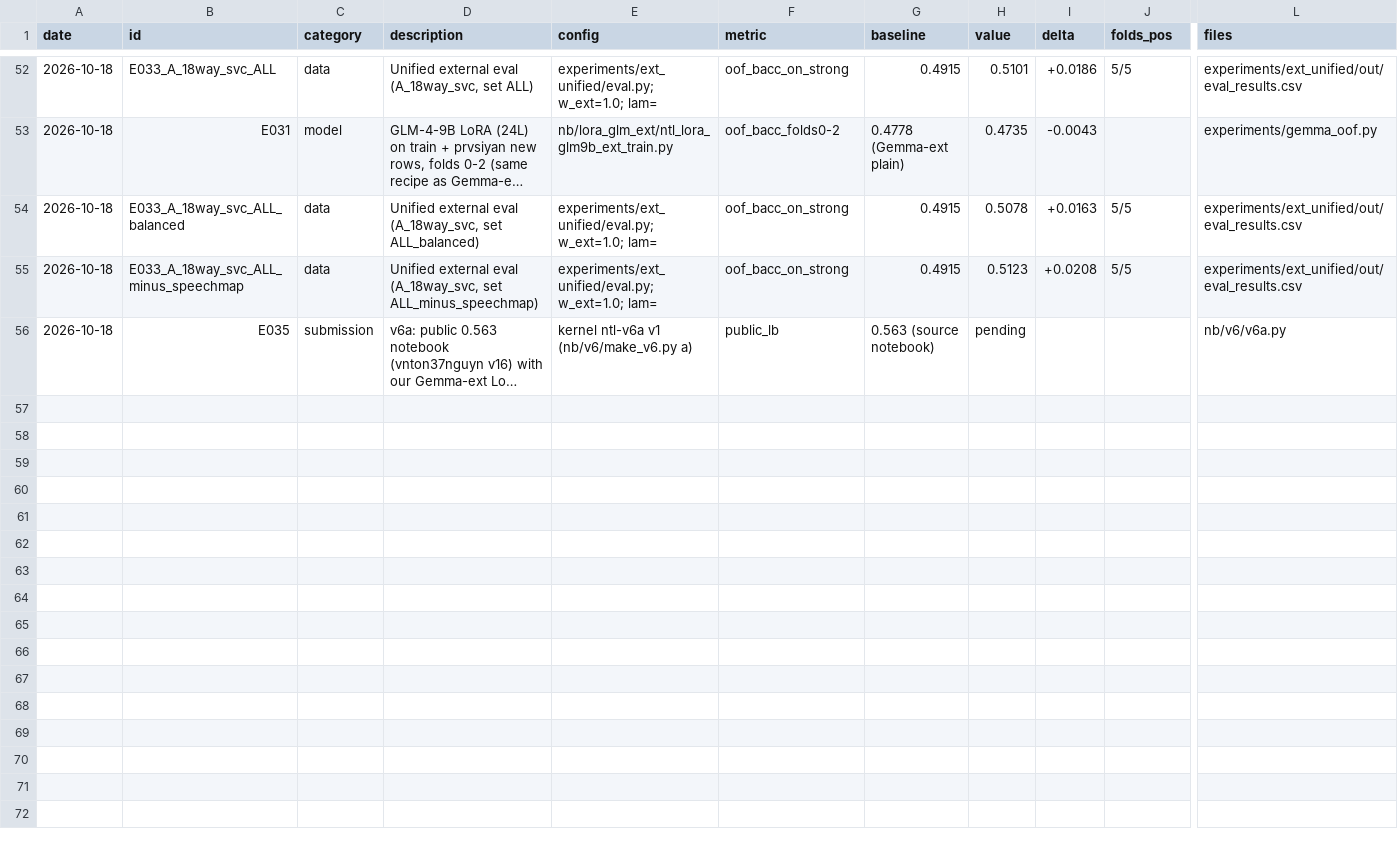
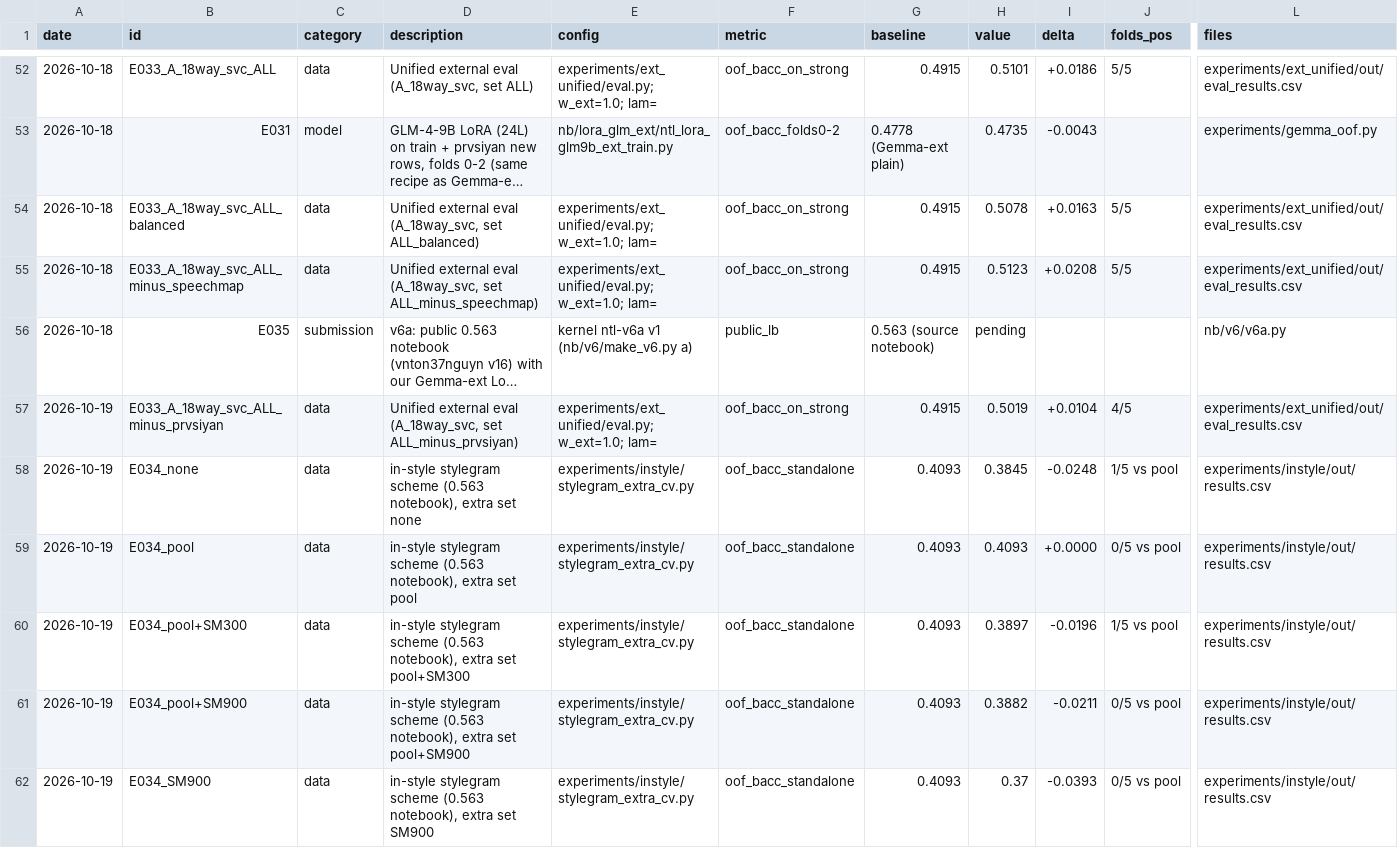
Before and after one commit to md-muqtadir-fuad/name-that-llm, a CSV file: paper/experiments.csv, drawn as a sheet; only a part is shown, gaps mark what is left out; long unchanged cells end in …; rows hold the shown columns only; the diff names each change by its address in the sheet, - before the commit and + after, or states it on an @@ line.

```diff
--- a/paper/experiments.csv
+++ b/paper/experiments.csv
+row 57: 2026-10-19 | E033_A_18way_svc_ALL_minus_prvsiyan | data | Unified external eval (A_18way_svc, set ALL_minus_prvsiyan) | experiments/ext_unified/eval.py; w_ext=1.0; lam= | oof_bacc_on_strong | 0.4915 | 0.5019 | +0.0104 | 4/5 | experiments/ext_unified/out/eval_results.csv
+row 58: 2026-10-19 | E034_none | data | in-style stylegram scheme (0.563 notebook), extra set none | experiments/instyle/stylegram_extra_cv.py | oof_bacc_standalone | 0.4093 | 0.3845 | -0.0248 | 1/5 vs pool | experiments/instyle/out/results.csv
+row 59: 2026-10-19 | E034_pool | data | in-style stylegram scheme (0.563 notebook), extra set pool | experiments/instyle/stylegram_extra_cv.py | oof_bacc_standalone | 0.4093 | 0.4093 | +0.0000 | 0/5 vs pool | experiments/instyle/out/results.csv
+row 60: 2026-10-19 | E034_pool+SM300 | data | in-style stylegram scheme (0.563 notebook), extra set pool+SM300 | experiments/instyle/stylegram_extra_cv.py | oof_bacc_standalone | 0.4093 | 0.3897 | -0.0196 | 1/5 vs pool | experiments/instyle/out/results.csv
+row 61: 2026-10-19 | E034_pool+SM900 | data | in-style stylegram scheme (0.563 notebook), extra set pool+SM900 | experiments/instyle/stylegram_extra_cv.py | oof_bacc_standalone | 0.4093 | 0.3882 | -0.0211 | 0/5 vs pool | experiments/instyle/out/results.csv
+row 62: 2026-10-19 | E034_SM900 | data | in-style stylegram scheme (0.563 notebook), extra set SM900 | experiments/instyle/stylegram_extra_cv.py | oof_bacc_standalone | 0.4093 | 0.37 | -0.0393 | 0/5 vs pool | experiments/instyle/out/results.csv
```
Also changed, not shown: 3 other files.
